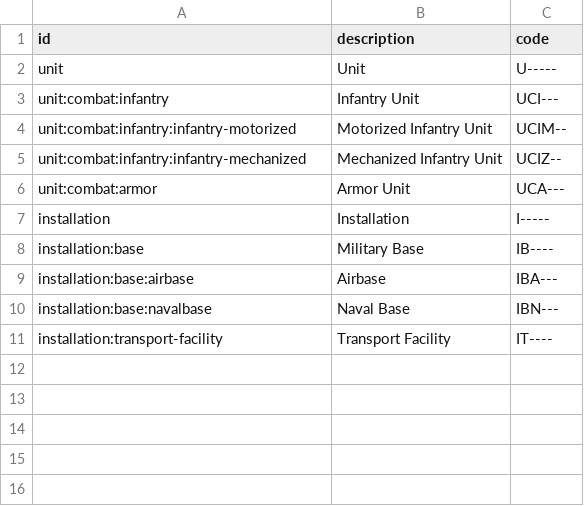
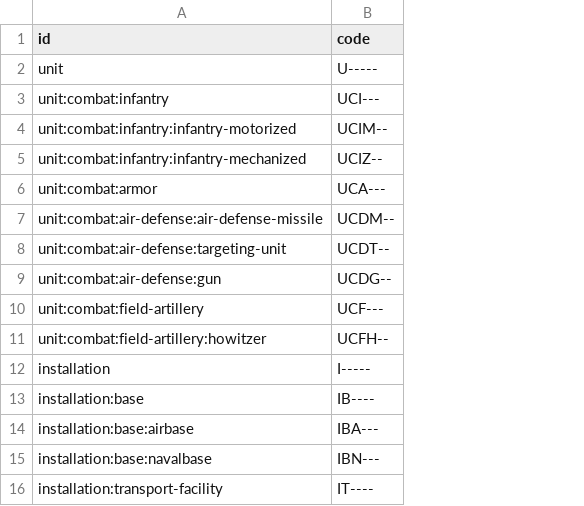
Before and after one commit to flying-dice/war-room-data, a CSV file: data/symbols.csv, drawn as a sheet; removed rows and columns are numbered as before the commit, all else as after; the diff names each change by its address in the sheet, - before the commit and + after, or states it on an @@ line.

Commit message:
feat: add static units

```diff
--- a/data/symbols.csv
+++ b/data/symbols.csv
-column B (description), rows 2-11: Unit | Infantry Unit | Motorized Infantry Unit | Mechanized Infantry Unit | Armor Unit | Installation | Military Base | Airbase | Naval Base | Transport Facility
+row 7: unit:combat:air-defense:air-defense-missile | UCDM--
+row 8: unit:combat:air-defense:targeting-unit | UCDT--
+row 9: unit:combat:air-defense:gun | UCDG--
+row 10: unit:combat:field-artillery | UCF---
+row 11: unit:combat:field-artillery:howitzer | UCFH--
```
Also changed, not shown: data/ground-units.csv, data/installations.csv, 1 other file.
